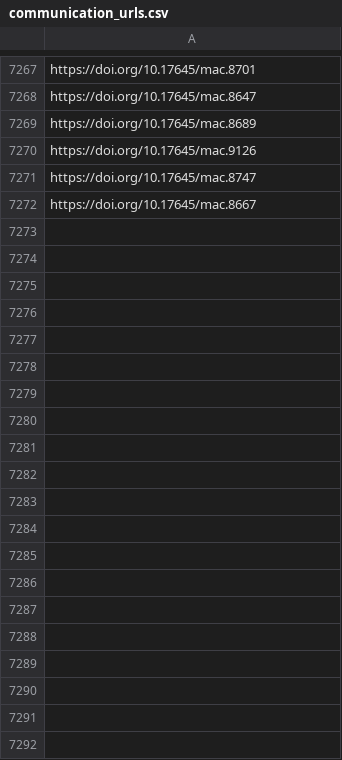
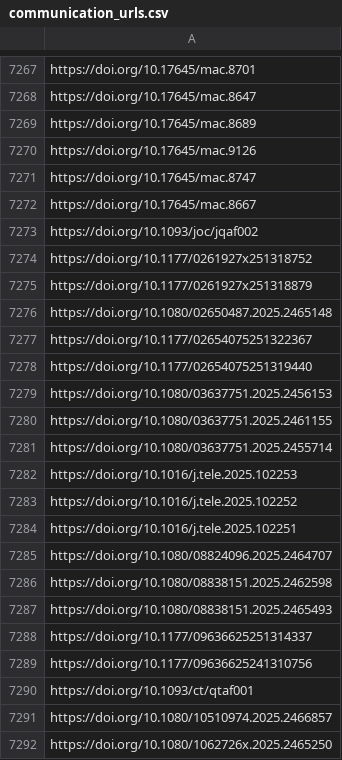
Before and after one commit to jacob-long/picnic, a CSV file: memory/communication_urls.csv, drawn as a sheet; only a part is shown, gaps mark what is left out; the diff covers the shown part only; the diff names each change by its address in the sheet, - before the commit and + after, or states it on an @@ line.

```diff
--- a/memory/communication_urls.csv
+++ b/memory/communication_urls.csv
+row 7273: https://doi.org/10.1093/joc/jqaf002
+row 7274: https://doi.org/10.1177/0261927x251318752
+row 7275: https://doi.org/10.1177/0261927x251318879
+row 7276: https://doi.org/10.1080/02650487.2025.2465148
+row 7277: https://doi.org/10.1177/02654075251322367
+row 7278: https://doi.org/10.1177/02654075251319440
+row 7279: https://doi.org/10.1080/03637751.2025.2456153
+row 7280: https://doi.org/10.1080/03637751.2025.2461155
+row 7281: https://doi.org/10.1080/03637751.2025.2455714
+row 7282: https://doi.org/10.1016/j.tele.2025.102253
+row 7283: https://doi.org/10.1016/j.tele.2025.102252
+row 7284: https://doi.org/10.1016/j.tele.2025.102251
+row 7285: https://doi.org/10.1080/08824096.2025.2464707
+row 7286: https://doi.org/10.1080/08838151.2025.2462598
+row 7287: https://doi.org/10.1080/08838151.2025.2465493
+row 7288: https://doi.org/10.1177/09636625251314337
+row 7289: https://doi.org/10.1177/09636625241310756
+row 7290: https://doi.org/10.1093/ct/qtaf001
+row 7291: https://doi.org/10.1080/10510974.2025.2466857
+row 7292: https://doi.org/10.1080/1062726x.2025.2465250
```
Also changed, not shown: 57 added rows elsewhere in this file, memory/po_urls.csv, memory/politics_urls.csv, 11 other files.
